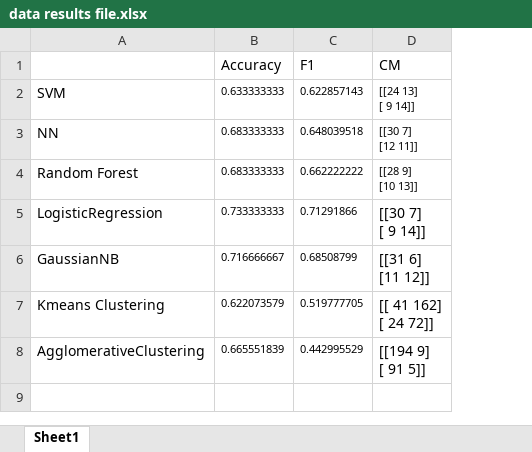
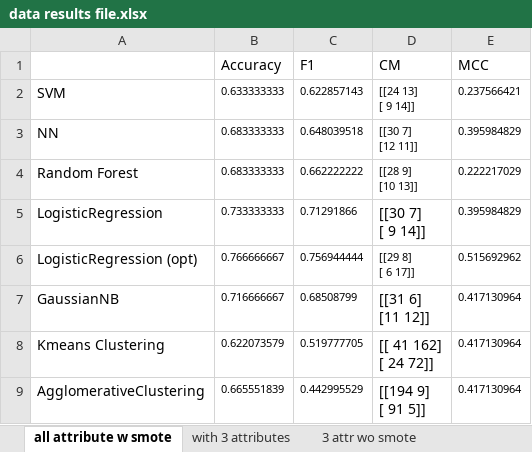
Before and after one commit to Garima-che/Team2_Project4, an Excel workbook: data results file.xlsx, sheet all attribute w smote, drawn as a sheet; values as stored, in another font and other column widths than the file's, no borders; addresses are those after the commit; ↵ is a line break in a cell; the diff names each change by its address in the sheet, - before the commit and + after, or states it on an @@ line.

```diff
--- a/data results file.xlsx (sheet all attribute w smote)
+++ b/data results file.xlsx (sheet all attribute w smote)
-sheet tab: Sheet1
+sheet tab: all attribute w smote
+sheet tab: with 3 attributes
+sheet tab: 3 attr wo smote
+column E (MCC), rows 2-5: 0.237566421 | 0.395984829 | 0.222217029 | 0.395984829; rows 7-9: all 0.417130964
+row 6: LogisticRegression (opt) | 0.766666667 | 0.756944444 | [[29 8] ↵ [ 6 17]] | 0.515692962
```
Also changed, not shown: 1 other file.
